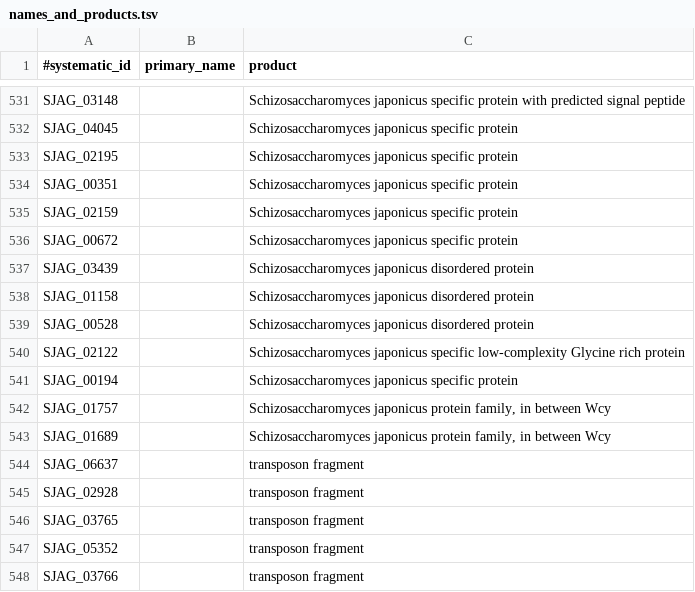
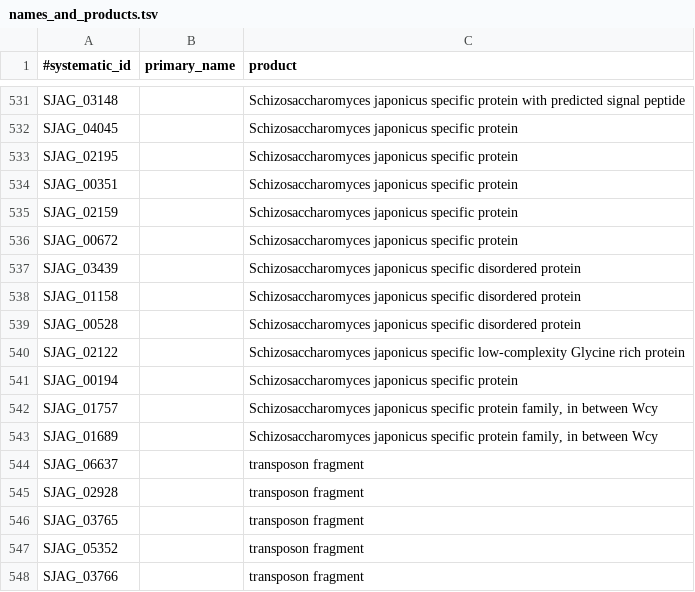
Before and after one commit to japonicusdb/japonicus-curation, a TSV file: names_and_products.tsv, drawn as a sheet; only a part is shown, gaps mark what is left out.

Commit message:
typos

```diff
--- a/names_and_products.tsv
+++ b/names_and_products.tsv
@@ -536,9 +536,9 @@ SJAG_02159		Schizosaccharomyces japonicus specific protein
 SJAG_00672		Schizosaccharomyces japonicus specific protein
-SJAG_03439		Schizosaccharomyces japonicus disordered protein
-SJAG_01158		Schizosaccharomyces japonicus disordered protein
-SJAG_00528		Schizosaccharomyces japonicus disordered protein
+SJAG_03439		Schizosaccharomyces japonicus specific disordered protein
+SJAG_01158		Schizosaccharomyces japonicus specific disordered protein
+SJAG_00528		Schizosaccharomyces japonicus specific disordered protein
 SJAG_02122		Schizosaccharomyces japonicus specific low-complexity Glycine rich protein
 SJAG_00194		Schizosaccharomyces japonicus specific protein
-SJAG_01757		Schizosaccharomyces japonicus protein family, in between Wcy
-SJAG_01689		Schizosaccharomyces japonicus protein family, in between Wcy
+SJAG_01757		Schizosaccharomyces japonicus specific protein family, in between Wcy
+SJAG_01689		Schizosaccharomyces japonicus specific protein family, in between Wcy
 SJAG_06637		transposon fragment
```
